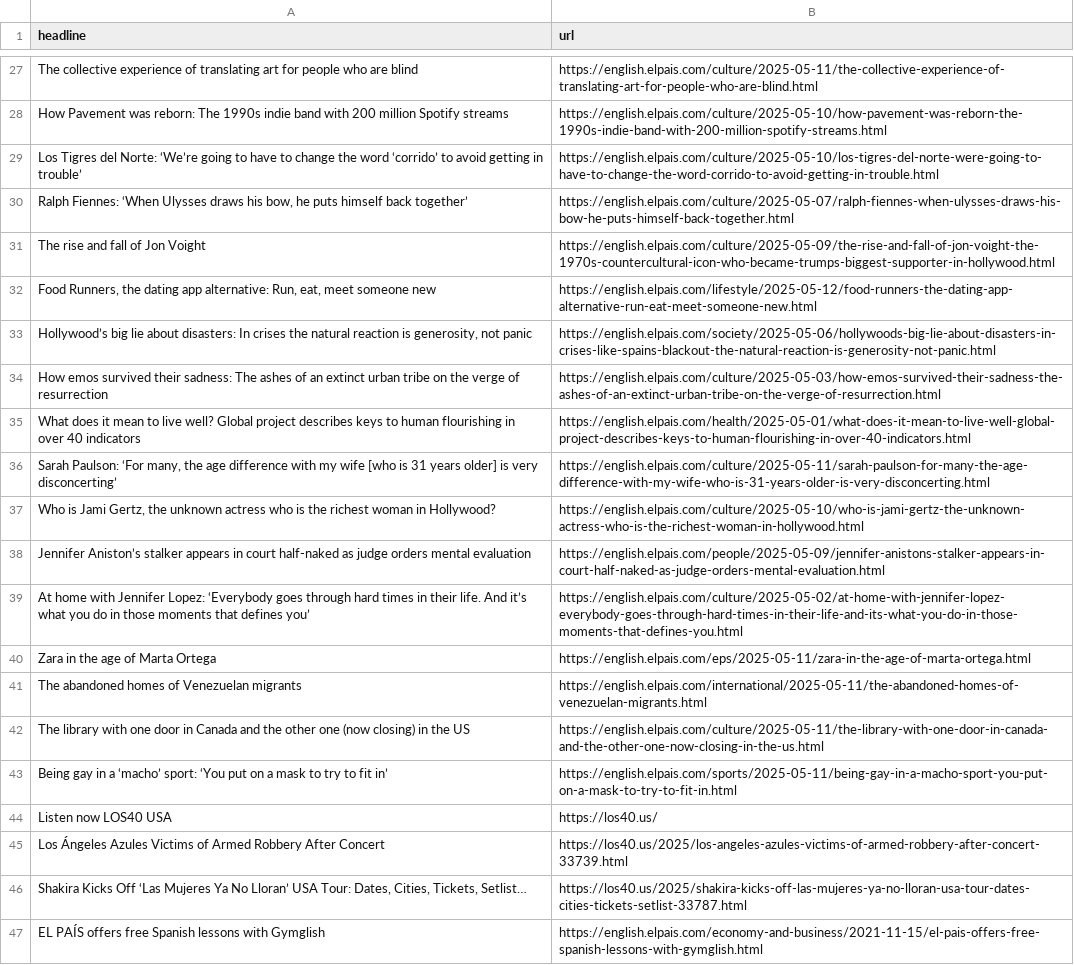
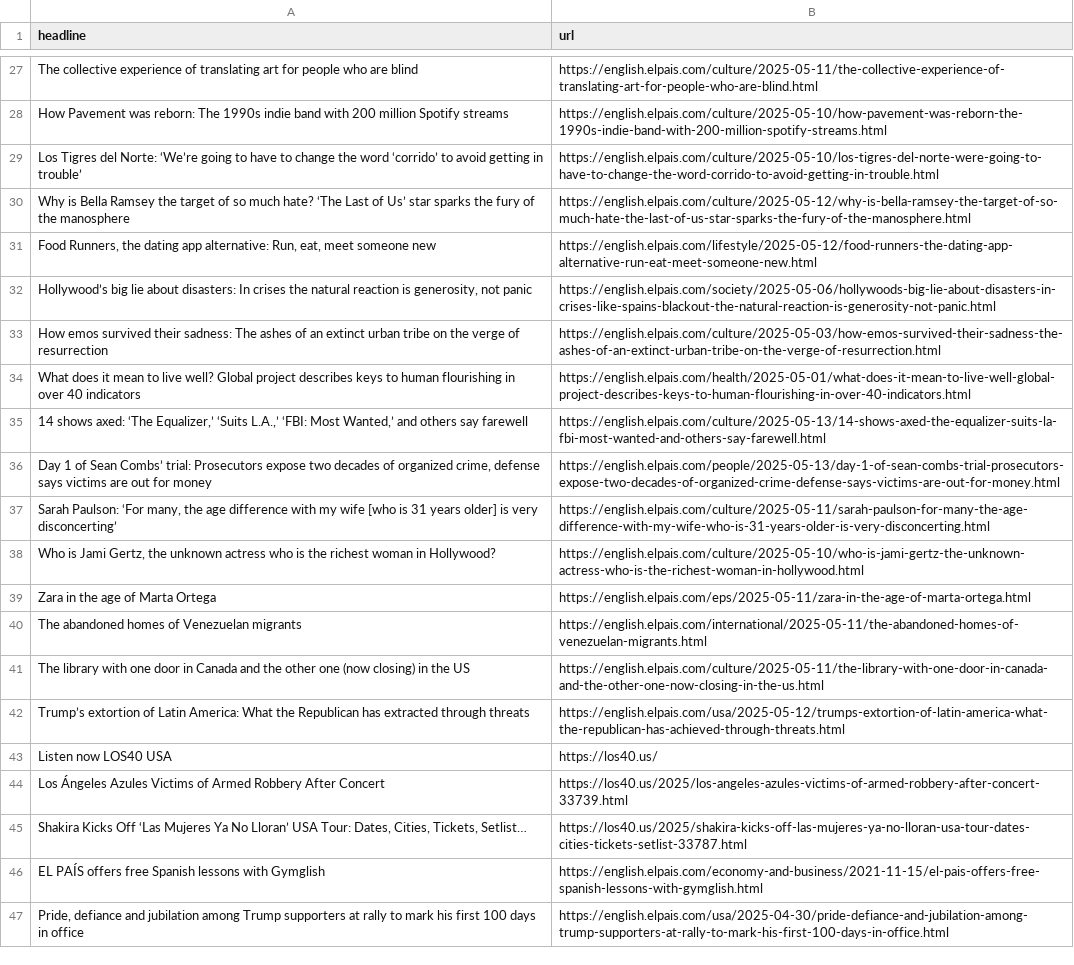
Before and after one commit to ElisabethLind/el_Pais_autoscraper, a CSV file: headlines.csv, drawn as a sheet; only a part is shown, gaps mark what is left out; the shorter side is filled out with more unchanged rows; the diff covers the shown part only.

```diff
--- a/headlines.csv
+++ b/headlines.csv
@@ -29,4 +29,3 @@ How Pavement was reborn: The 1990s indie band with 200 million Spotify streams,h
 Los Tigres del Norte: ‘We’re going to have to change the word ‘corrido’ to avoid getting in trouble’ ,https://english.elpais.com/culture/2025-05-10/los-tigres-del-norte-were-going-to-have-to-change-the-word-corrido-to-avoid-getting-in-trouble.html
-"Ralph Fiennes: ‘When Ulysses draws his bow, he puts himself back together’ ",https://english.elpais.com/culture/2025-05-07/ralph-fiennes-when-ulysses-draws-his-bow-he-puts-himself-back-together.html
-The rise and fall of Jon Voight,https://english.elpais.com/culture/2025-05-09/the-rise-and-fall-of-jon-voight-the-1970s-countercultural-icon-who-became-trumps-biggest-supporter-in-hollywood.html
+Why is Bella Ramsey the target of so much hate? ‘The Last of Us’ star sparks the fury of the manosphere,https://english.elpais.com/culture/2025-05-12/why-is-bella-ramsey-the-target-of-so-much-hate-the-last-of-us-star-sparks-the-fury-of-the-manosphere.html
 "Food Runners, the dating app alternative: Run, eat, meet someone new",https://english.elpais.com/lifestyle/2025-05-12/food-runners-the-dating-app-alternative-run-eat-meet-someone-new.html
@@ -35,6 +34,6 @@ How emos survived their sadness: The ashes of an extinct urban tribe on the verg
 What does it mean to live well? Global project describes keys to human flourishing in over 40 indicators ,https://english.elpais.com/health/2025-05-01/what-does-it-mean-to-live-well-global-project-describes-keys-to-human-flourishing-in-over-40-indicators.html
+"14 shows axed: ‘The Equalizer,’ ‘Suits L.A.,’ ‘FBI: Most Wanted,’ and others say farewell",https://english.elpais.com/culture/2025-05-13/14-shows-axed-the-equalizer-suits-la-fbi-most-wanted-and-others-say-farewell.html
+"Day 1 of Sean Combs’ trial: Prosecutors expose two decades of organized crime, defense says victims are out for money",https://english.elpais.com/people/2025-05-13/day-1-of-sean-combs-trial-prosecutors-expose-two-decades-of-organized-crime-defense-says-victims-are-out-for-money.html
 "Sarah Paulson: ‘For many, the age difference with my wife [who is 31 years older] is very disconcerting’",https://english.elpais.com/culture/2025-05-11/sarah-paulson-for-many-the-age-difference-with-my-wife-who-is-31-years-older-is-very-disconcerting.html
 "Who is Jami Gertz, the unknown actress who is the richest woman in Hollywood?",https://english.elpais.com/culture/2025-05-10/who-is-jami-gertz-the-unknown-actress-who-is-the-richest-woman-in-hollywood.html
-Jennifer Aniston’s stalker appears in court half-naked as judge orders mental evaluation,https://english.elpais.com/people/2025-05-09/jennifer-anistons-stalker-appears-in-court-half-naked-as-judge-orders-mental-evaluation.html
-At home with Jennifer Lopez: ‘Everybody goes through hard times in their life. And it’s what you do in those moments that defines you’,https://english.elpais.com/culture/2025-05-02/at-home-with-jennifer-lopez-everybody-goes-through-hard-times-in-their-life-and-its-what-you-do-in-those-moments-that-defines-you.html
 Zara in the age of Marta Ortega ,https://english.elpais.com/eps/2025-05-11/zara-in-the-age-of-marta-ortega.html
@@ -42,3 +41,3 @@ The abandoned homes of Venezuelan migrants,https://english.elpais.com/internatio
 The library with one door in Canada and the other one (now closing) in the US,https://english.elpais.com/culture/2025-05-11/the-library-with-one-door-in-canada-and-the-other-one-now-closing-in-the-us.html
-Being gay in a ‘macho’ sport: ‘You put on a mask to try to fit in’  ,https://english.elpais.com/sports/2025-05-11/being-gay-in-a-macho-sport-you-put-on-a-mask-to-try-to-fit-in.html
+Trump’s extortion of Latin America: What the Republican has extracted through threats,https://english.elpais.com/usa/2025-05-12/trumps-extortion-of-latin-america-what-the-republican-has-achieved-through-threats.html
 Listen now LOS40 USA,https://los40.us/
```
Also changed, not shown: 10 added rows, 7 removed rows and 5 moved rows elsewhere in this file.
